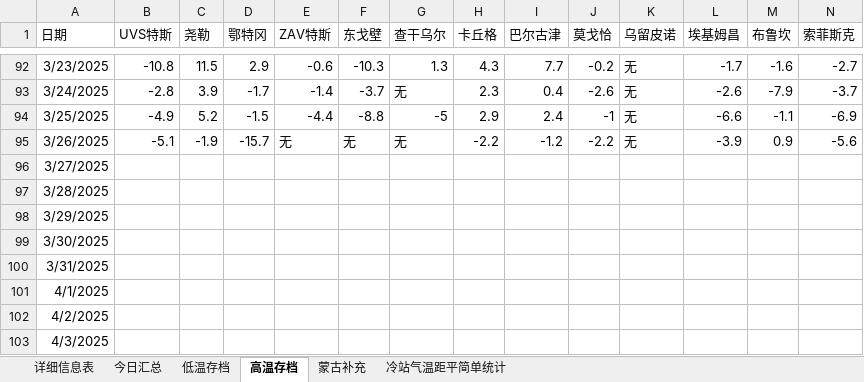
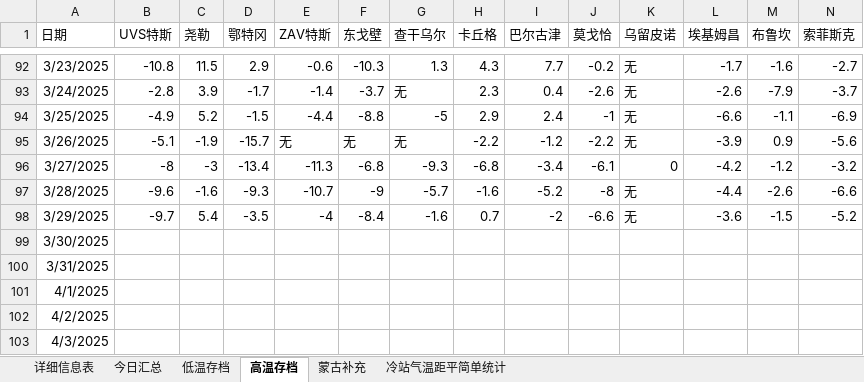
Before and after one commit to qkvkql/default, an Excel workbook: 气象/冷站PK每日记录.xlsx, sheet 高温存档, drawn as a sheet; only a part is shown, gaps mark what is left out; values as stored, in another font and other column widths than the file's, no borders; removed rows and columns are numbered as before the commit, all else as after; rows hold the shown columns only; the diff names each change by its address in the sheet, - before the commit and + after, or states it on an @@ line.

```diff
--- a/气象/冷站PK每日记录.xlsx (sheet 高温存档)
+++ b/气象/冷站PK每日记录.xlsx (sheet 高温存档)
-row 96: 3/27/2025
-row 97: 3/28/2025
-row 98: 3/29/2025
+row 96: 3/27/2025 | -8 | -3 | -13.4 | -11.3 | -6.8 | -9.3 | -6.8 | -3.4 | -6.1 | 0 | -4.2 | -1.2 | -3.2
+row 97: 3/28/2025 | -9.6 | -1.6 | -9.3 | -10.7 | -9 | -5.7 | -1.6 | -5.2 | -8 | 无 | -4.4 | -2.6 | -6.6
+row 98: 3/29/2025 | -9.7 | 5.4 | -3.5 | -4 | -8.4 | -1.6 | 0.7 | -2 | -6.6 | 无 | -3.6 | -1.5 | -5.2
```
Also changed, not shown: sheet 详细信息表, sheet 低温存档, sheet 今日汇总, 气象/北方强冷站：统计信息.xlsx.
